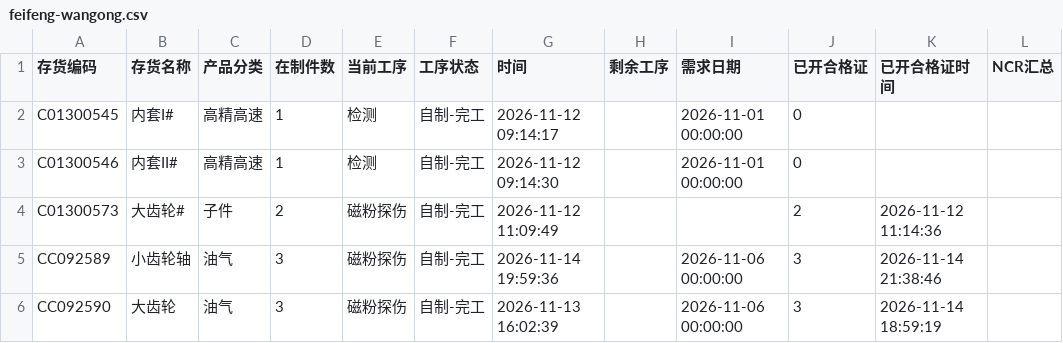
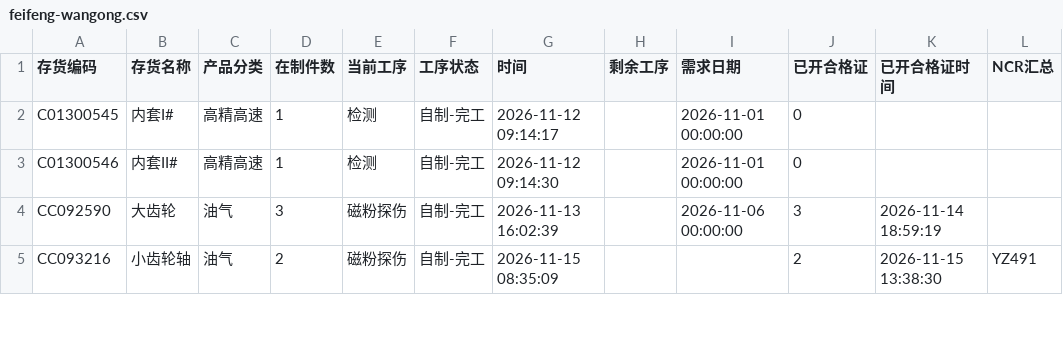
Before and after one commit to ZhanghaoWorkbuddy10/action-board, a CSV file: feifeng-wangong.csv, drawn as a sheet; only a part is shown; the diff covers the shown part only.

Commit message:
Update feifeng-wangong-csv 2026-11-16 07:52

```diff
--- a/feifeng-wangong.csv
+++ b/feifeng-wangong.csv
@@ -3,4 +3,3 @@ C01300545,内套I#,高精高速,1,检测,自制-完工,2026-11-12 09:14:17,,2026
 C01300546,内套II#,高精高速,1,检测,自制-完工,2026-11-12 09:14:30,,2026-11-01 00:00:00,0,,
-C01300573,大齿轮#,子件,2,磁粉探伤,自制-完工,2026-11-12 11:09:49,,,2,2026-11-12 11:14:36,
-CC092589,小齿轮轴,油气,3,磁粉探伤,自制-完工,2026-11-14 19:59:36,,2026-11-06 00:00:00,3,2026-11-14 21:38:46,
 CC092590,大齿轮,油气,3,磁粉探伤,自制-完工,2026-11-13 16:02:39,,2026-11-06 00:00:00,3,2026-11-14 18:59:19,
+CC093216,小齿轮轴,油气,2,磁粉探伤,自制-完工,2026-11-15 08:35:09,,,2,2026-11-15 13:38:30,YZ491
```
Also changed, not shown: 1 added row, 3 removed rows and 9 edited cells elsewhere in this file.
